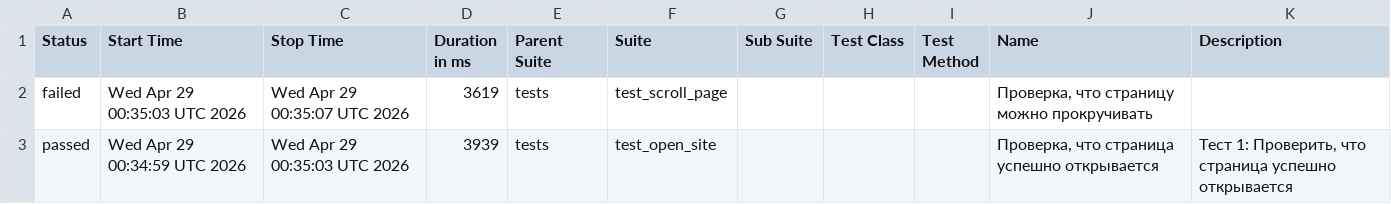
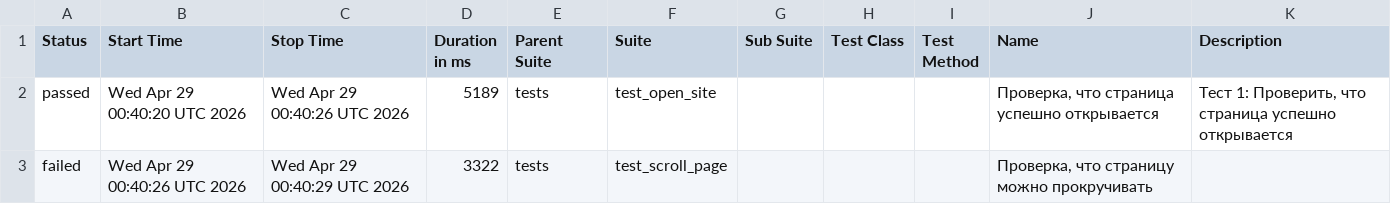
Before and after one commit to TigrRooT/playwright-tests, a CSV file: data/suites.csv, drawn as a sheet.

```diff
--- a/data/suites.csv
+++ b/data/suites.csv
@@ -1,5 +1,5 @@
 "Status","Start Time","Stop Time","Duration in ms","Parent Suite","Suite","Sub Suite","Test Class","Test Method","Name","Description"
-"failed","Wed Apr 29 00:35:03 UTC 2026","Wed Apr 29 00:35:07 UTC 2026","3619","tests","test_scroll_page","","","","Проверка, что страницу можно прокручивать",""
-"passed","Wed Apr 29 00:34:59 UTC 2026","Wed Apr 29 00:35:03 UTC 2026","3939","tests","test_open_site","","","","Проверка, что страница успешно открывается","
-Тест 1: Проверить, что страница успешно открывается
-"
+"passed","Wed Apr 29 00:40:20 UTC 2026","Wed Apr 29 00:40:26 UTC 2026","5189","tests","test_open_site","","","","Проверка, что страница успешно открывается","
+Тест 1: Проверить, что страница успешно открывается
+"
+"failed","Wed Apr 29 00:40:26 UTC 2026","Wed Apr 29 00:40:29 UTC 2026","3322","tests","test_scroll_page","","","","Проверка, что страницу можно прокручивать",""
```
Also changed, not shown: 23 other files.
